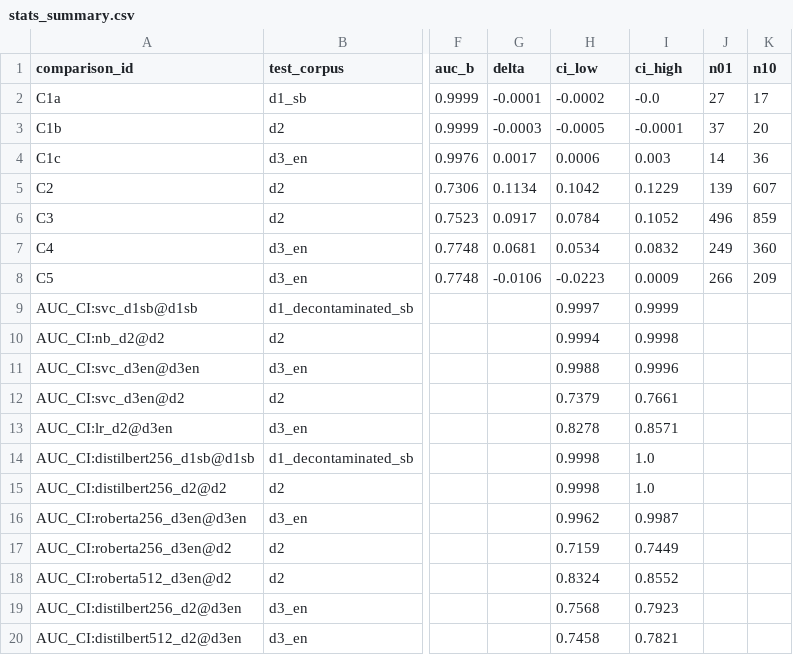
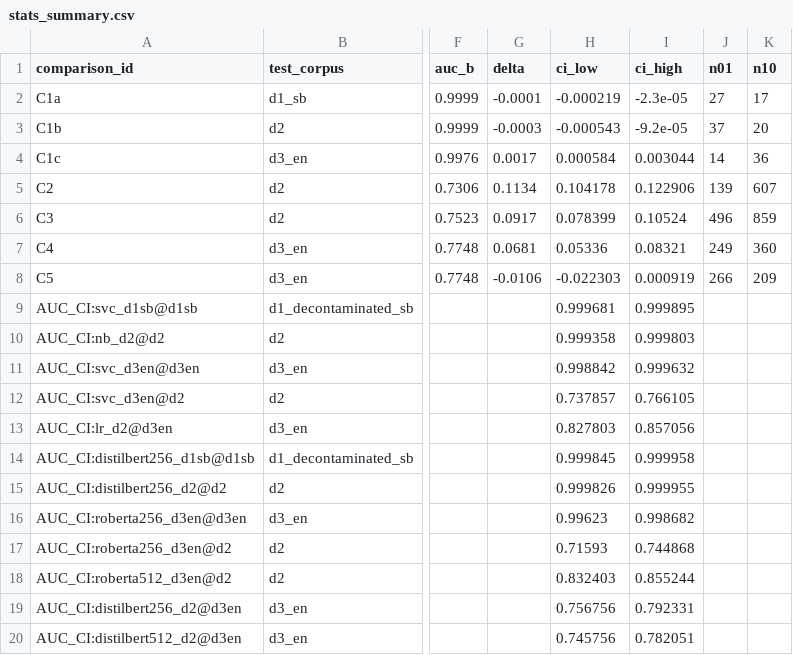
Before and after one commit to akinaydin0/ai-phishing-xai-eval, a CSV file: results/stats/stats_summary.csv, drawn as a sheet; only a part is shown, gaps mark what is left out; the diff names each change by its address in the sheet, - before the commit and + after, or states it on an @@ line.

Commit message:
d9: independent verify PASS; C1a CI precision, CI-vs-McNemar wording, champion-identity disclosure
Independent verification reproduced all D9 arithmetic (7/7 McNemar exact + Holm,
26/26 AUC anchors == committed, imbalance counts = floor(legit/ratio) 9/9, preproc
54/54). Three precision fixes:
1. C1a CI: stats_summary.csv now carries 6 dp; raw bootstrap upper bound is
   -2.31e-05 (< 0), so the 95% CI EXCLUDES 0 at full precision. C1a reworded to
   "nominally AUC-separated ~1 bp, NOT threshold-separated (Holm-McNemar p=0.174),
   practically indistinguishable at ceiling" -- no longer "CI includes 0".
2. AUC-level vs threshold-level split in section (b)/obs where they diverge:
   C5 (AUC null holds; McNemar p=0.030 significant favouring 256, n01=266/n10=209),
   C1b (AUC excludes 0 ~3 bp; McNemar p=0.066 ns). Never cite a McNemar p for a
   claim it doesn't support.
3. Champion-identity disclosure: svc = LinearSVC (linear, not kernel); classical
   side = strongest committed classical (test champion), transformer = val-selected
   -> asymmetry disclosed (biases toward classical, making d1_sb/d2 parity
   conservative; C1c unaffected, d3_en val=test classical coincide). No reselection.

```diff
--- a/results/stats/stats_summary.csv
+++ b/results/stats/stats_summary.csv
-H2 (ci_low): -0.0002
+H2 (ci_low): -0.000219
-I2 (ci_high): -0.0
+I2 (ci_high): -2.3e-05
-H3 (ci_low): -0.0005
+H3 (ci_low): -0.000543
-I3 (ci_high): -0.0001
+I3 (ci_high): -9.2e-05
-H4 (ci_low): 0.0006
+H4 (ci_low): 0.000584
-I4 (ci_high): 0.003
+I4 (ci_high): 0.003044
-H5 (ci_low): 0.1042
+H5 (ci_low): 0.104178
-I5 (ci_high): 0.1229
+I5 (ci_high): 0.122906
-H6 (ci_low): 0.0784
+H6 (ci_low): 0.078399
-I6 (ci_high): 0.1052
+I6 (ci_high): 0.10524
-H7 (ci_low): 0.0534
+H7 (ci_low): 0.05336
-I7 (ci_high): 0.0832
+I7 (ci_high): 0.08321
-H8 (ci_low): -0.0223
+H8 (ci_low): -0.022303
-I8 (ci_high): 0.0009
+I8 (ci_high): 0.000919
-H9 (ci_low): 0.9997
+H9 (ci_low): 0.999681
-I9 (ci_high): 0.9999
+I9 (ci_high): 0.999895
-H10 (ci_low): 0.9994
+H10 (ci_low): 0.999358
-I10 (ci_high): 0.9998
+I10 (ci_high): 0.999803
-H11 (ci_low): 0.9988
+H11 (ci_low): 0.998842
-I11 (ci_high): 0.9996
+I11 (ci_high): 0.999632
-H12 (ci_low): 0.7379
+H12 (ci_low): 0.737857
-I12 (ci_high): 0.7661
+I12 (ci_high): 0.766105
-H13 (ci_low): 0.8278
+H13 (ci_low): 0.827803
-I13 (ci_high): 0.8571
+I13 (ci_high): 0.857056
-H14 (ci_low): 0.9998
+H14 (ci_low): 0.999845
-I14 (ci_high): 1.0
+I14 (ci_high): 0.999958
-H15 (ci_low): 0.9998
+H15 (ci_low): 0.999826
-I15 (ci_high): 1.0
+I15 (ci_high): 0.999955
-H16 (ci_low): 0.9962
+H16 (ci_low): 0.99623
-I16 (ci_high): 0.9987
+I16 (ci_high): 0.998682
-H17 (ci_low): 0.7159
+H17 (ci_low): 0.71593
-I17 (ci_high): 0.7449
+I17 (ci_high): 0.744868
-H18 (ci_low): 0.8324
+H18 (ci_low): 0.832403
-I18 (ci_high): 0.8552
+I18 (ci_high): 0.855244
-H19 (ci_low): 0.7568
+H19 (ci_low): 0.756756
-I19 (ci_high): 0.7923
+I19 (ci_high): 0.792331
-H20 (ci_low): 0.7458
+H20 (ci_low): 0.745756
-I20 (ci_high): 0.7821
+I20 (ci_high): 0.782051
```
Also changed, not shown: 4 other files.
